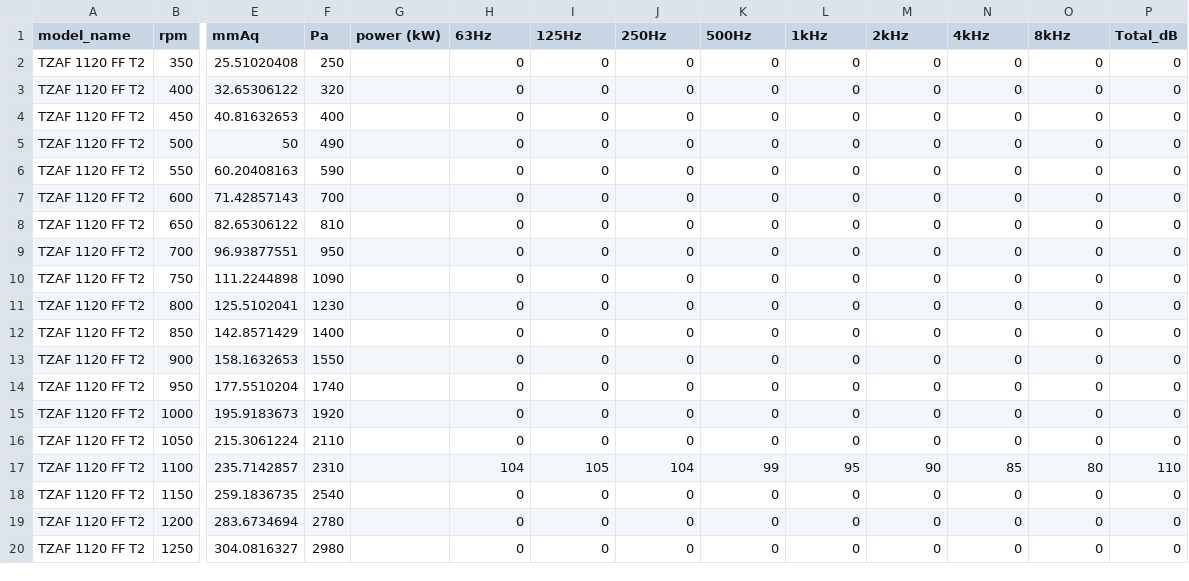
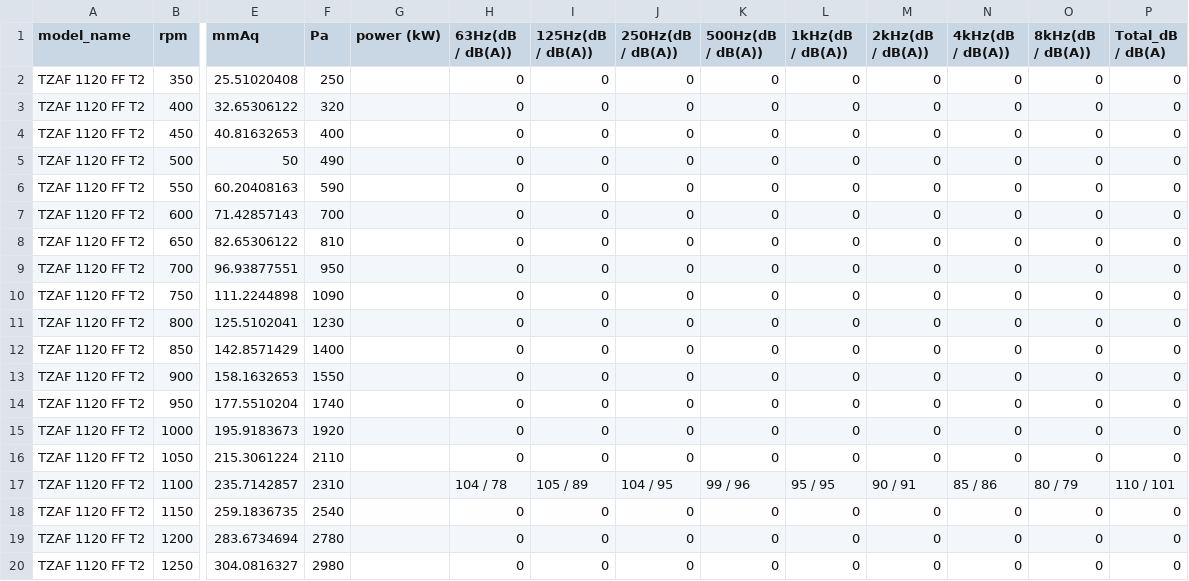
Before and after one commit to hklim-byt/root-air-selection, a CSV file: fan_data.csv, drawn as a sheet; only a part is shown, gaps mark what is left out; the diff names each change by its address in the sheet, - before the commit and + after, or states it on an @@ line.

```diff
--- a/fan_data.csv
+++ b/fan_data.csv
-H1: 63Hz
+H1: 63Hz(dB / dB(A))
-I1: 125Hz
+I1: 125Hz(dB / dB(A))
-J1: 250Hz
+J1: 250Hz(dB / dB(A))
-K1: 500Hz
+K1: 500Hz(dB / dB(A))
-L1: 1kHz
+L1: 1kHz(dB / dB(A))
-M1: 2kHz
+M1: 2kHz(dB / dB(A))
-N1: 4kHz
+N1: 4kHz(dB / dB(A))
-O1: 8kHz
+O1: 8kHz(dB / dB(A))
-P1: Total_dB
+P1: Total_dB / dB(A)
-H17 (63Hz(dB / dB(A))): 104
+H17 (63Hz(dB / dB(A))): 104 / 78
-I17 (125Hz(dB / dB(A))): 105
+I17 (125Hz(dB / dB(A))): 105 / 89
-J17 (250Hz(dB / dB(A))): 104
+J17 (250Hz(dB / dB(A))): 104 / 95
-K17 (500Hz(dB / dB(A))): 99
+K17 (500Hz(dB / dB(A))): 99 / 96
-L17 (1kHz(dB / dB(A))): 95
+L17 (1kHz(dB / dB(A))): 95 / 95
-M17 (2kHz(dB / dB(A))): 90
+M17 (2kHz(dB / dB(A))): 90 / 91
-N17 (4kHz(dB / dB(A))): 85
+N17 (4kHz(dB / dB(A))): 85 / 86
-O17 (8kHz(dB / dB(A))): 80
+O17 (8kHz(dB / dB(A))): 80 / 79
-P17 (Total_dB / dB(A)): 110
+P17 (Total_dB / dB(A)): 110 / 101
```
Also changed, not shown: 1 other file.
